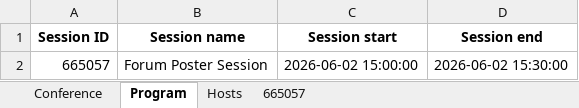
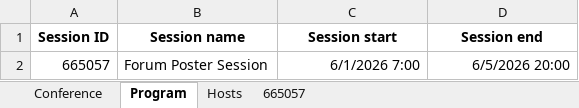
Before and after one commit to pisa-conf/ftdm26, an Excel workbook: program.xlsx, sheet Program, drawn as a sheet; values as stored, in another font and other column widths than the file's, no borders; the diff names each change by its address in the sheet, - before the commit and + after, or states it on an @@ line.

```diff
--- a/program.xlsx (sheet Program)
+++ b/program.xlsx (sheet Program)
-C2 (Session start): 2026-06-02 15:00:00
+C2 (Session start): 6/1/2026 7:00
-D2 (Session end): 2026-06-02 15:30:00
+D2 (Session end): 6/5/2026 20:00
```
Also changed, not shown: sheet Hosts, sheet 665057, sheet Conference, 36 other files.
